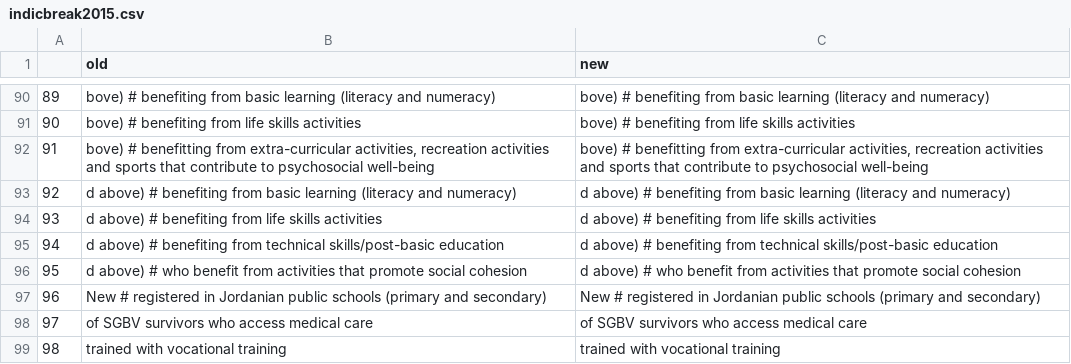
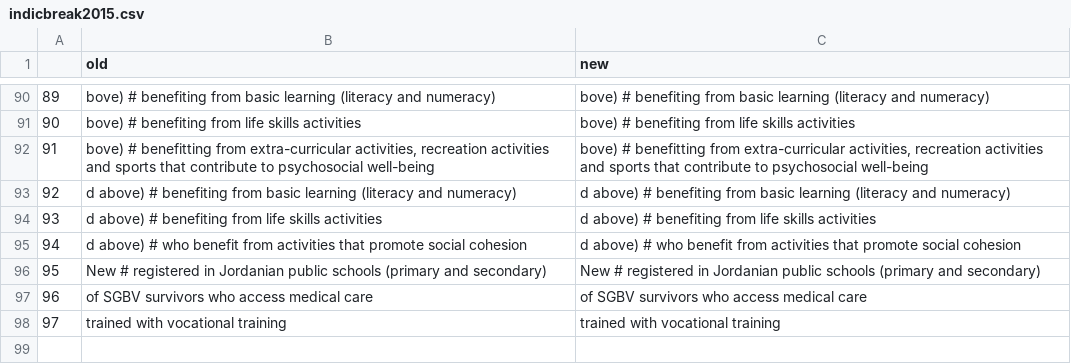
Before and after one commit to unhcr-jordan/activityinfo, a CSV file: data/config/indicbreak2015.csv, drawn as a sheet; only a part is shown, gaps mark what is left out; removed rows and columns are numbered as before the commit, all else as after; the diff names each change by its address in the sheet, - before the commit and + after, or states it on an @@ line.

```diff
--- a/data/config/indicbreak2015.csv
+++ b/data/config/indicbreak2015.csv
-row 95: 94 | d above) # benefiting from technical skills/post-basic education | d above) # benefiting from technical skills/post-basic education
@@ column A renumbered from row 95 down @@
```
Also changed, not shown: out/monitor/2015/basicneeds/dataother.csv, out/monitor/2015/food/dataother.csv, 15 other files.
